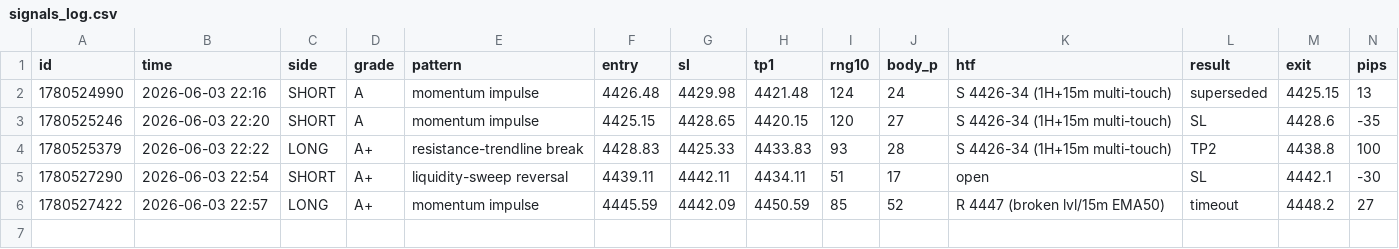
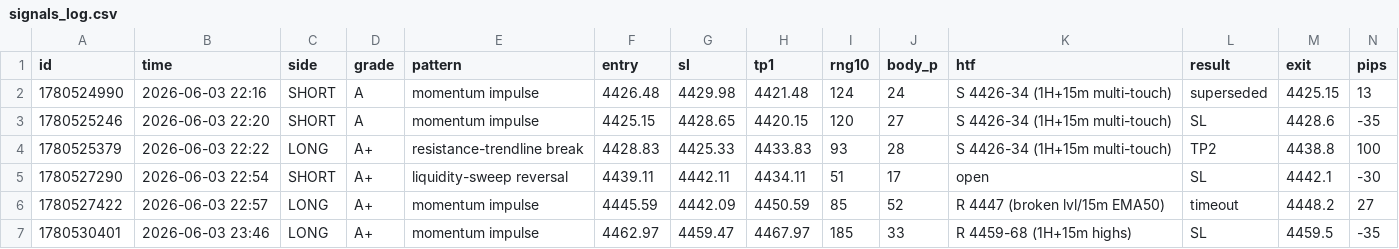
Before and after one commit to yassir3wad/gold, a CSV file: signals_log.csv, drawn as a sheet; the diff names each change by its address in the sheet, - before the commit and + after, or states it on an @@ line.

```diff
--- a/signals_log.csv
+++ b/signals_log.csv
+row 7: 1780530401 | 2026-06-03 23:46 | LONG | A+ | momentum impulse | 4462.97 | 4459.47 | 4467.97 | 185 | 33 | R 4459-68 (1H+15m highs) | SL | 4459.5 | -35
```
Also changed, not shown: 4 other files.
